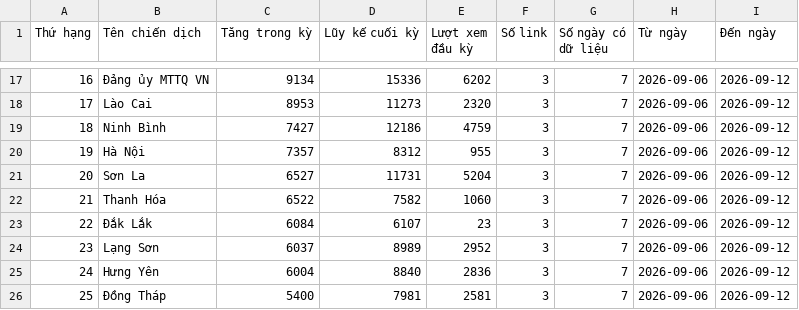
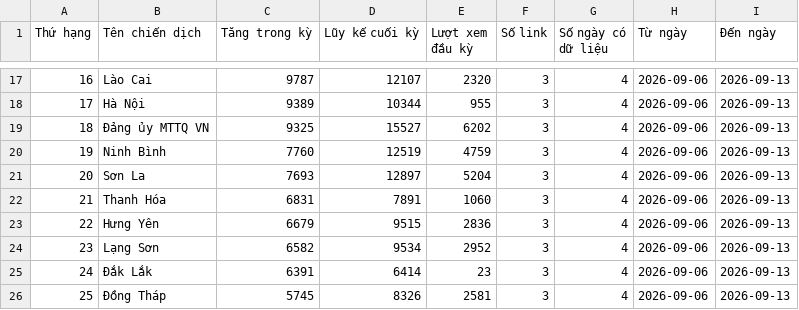
Before and after one commit to phuonglinh-ai/bangtongsaphuychuong, a CSV file: data.csv, drawn as a sheet; only a part is shown, gaps mark what is left out; the diff covers the shown part only.

```diff
--- a/data.csv
+++ b/data.csv
@@ -17,10 +17,10 @@
-16,Đảng ủy MTTQ VN,9134,15336,6202,3,7,2026-09-06,2026-09-12
-17,Lào Cai,8953,11273,2320,3,7,2026-09-06,2026-09-12
-18,Ninh Bình,7427,12186,4759,3,7,2026-09-06,2026-09-12
-19,Hà Nội,7357,8312,955,3,7,2026-09-06,2026-09-12
-20,Sơn La,6527,11731,5204,3,7,2026-09-06,2026-09-12
-21,Thanh Hóa,6522,7582,1060,3,7,2026-09-06,2026-09-12
-22,Đắk Lắk,6084,6107,23,3,7,2026-09-06,2026-09-12
-23,Lạng Sơn,6037,8989,2952,3,7,2026-09-06,2026-09-12
-24,Hưng Yên,6004,8840,2836,3,7,2026-09-06,2026-09-12
-25,Đồng Tháp,5400,7981,2581,3,7,2026-09-06,2026-09-12
+16,Lào Cai,9787,12107,2320,3,4,2026-09-06,2026-09-13
+17,Hà Nội,9389,10344,955,3,4,2026-09-06,2026-09-13
+18,Đảng ủy MTTQ VN,9325,15527,6202,3,4,2026-09-06,2026-09-13
+19,Ninh Bình,7760,12519,4759,3,4,2026-09-06,2026-09-13
+20,Sơn La,7693,12897,5204,3,4,2026-09-06,2026-09-13
+21,Thanh Hóa,6831,7891,1060,3,4,2026-09-06,2026-09-13
+22,Hưng Yên,6679,9515,2836,3,4,2026-09-06,2026-09-13
+23,Lạng Sơn,6582,9534,2952,3,4,2026-09-06,2026-09-13
+24,Đắk Lắk,6391,6414,23,3,4,2026-09-06,2026-09-13
+25,Đồng Tháp,5745,8326,2581,3,4,2026-09-06,2026-09-13
```
Also changed, not shown: 130 edited cells elsewhere in this file.
